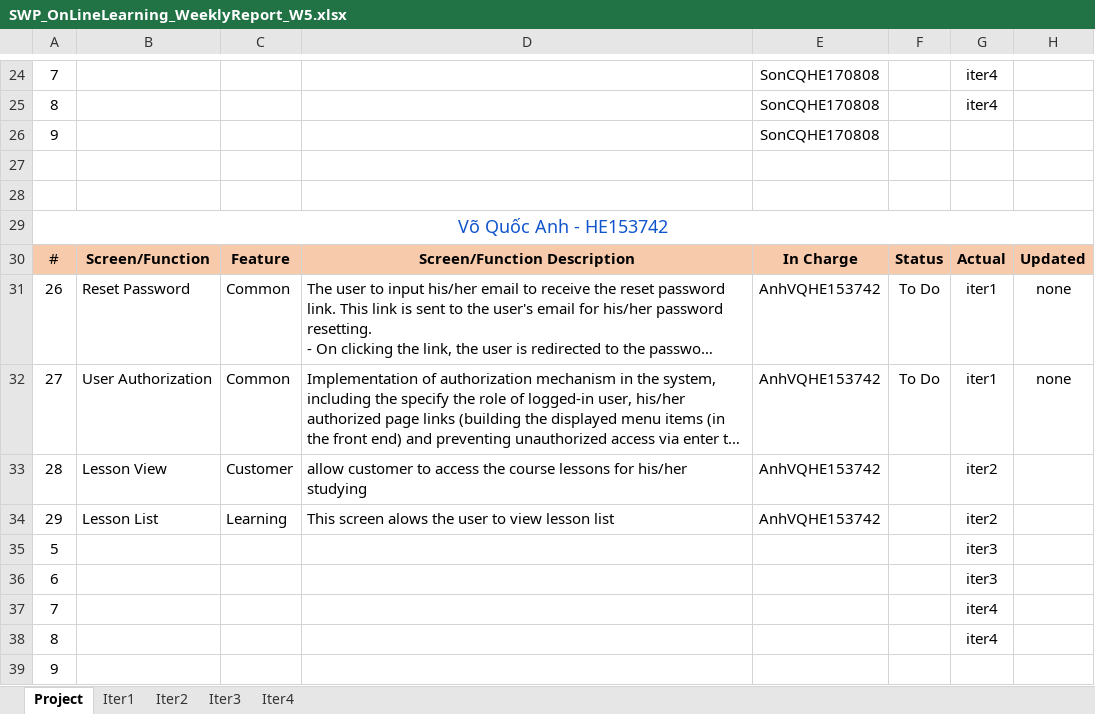
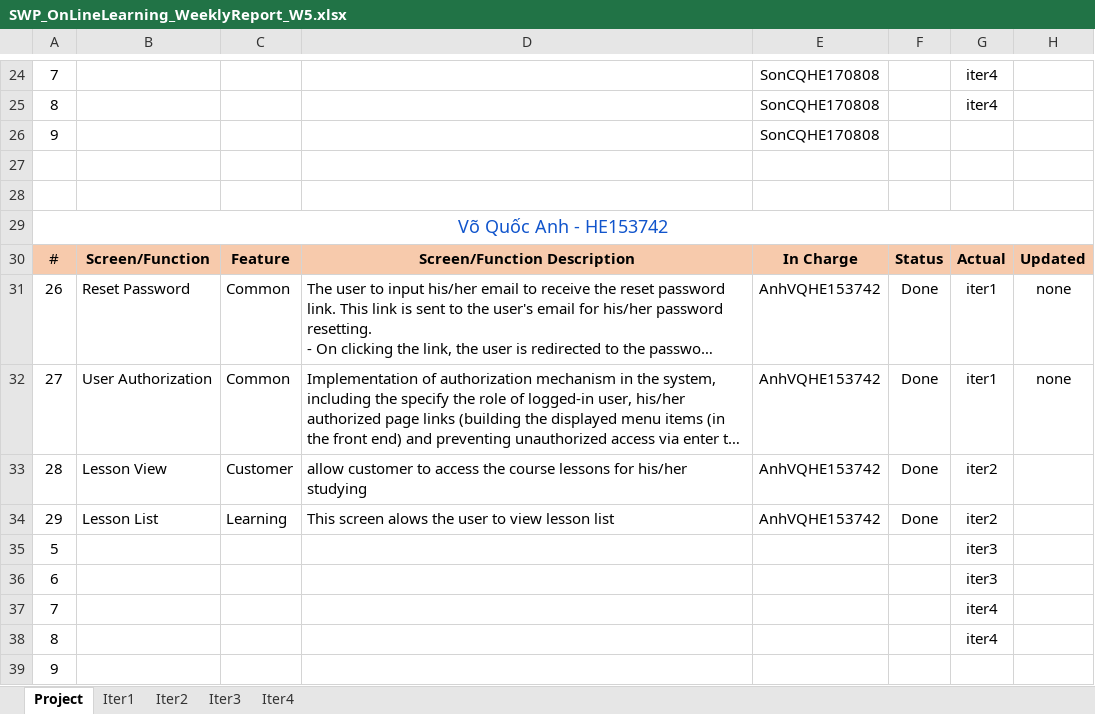
Before and after one commit to manhpthe170244/SWP391-Group4-OnlineLearningSystem, an Excel workbook: SWP/Week6/Docs/SWP_OnLineLearning_WeeklyReport_W5.xlsx, sheet Project, drawn as a sheet; only a part is shown, gaps mark what is left out; long unchanged cells end in …; values as stored, in another font and other column widths than the file's, no borders; the diff names each change by its address in the sheet, - before the commit and + after, or states it on an @@ line.

Commit message:
Update SWP_OnLineLearning_WeeklyReport_W5.xlsx
.

```diff
--- a/SWP/Week6/Docs/SWP_OnLineLearning_WeeklyReport_W5.xlsx (sheet Project)
+++ b/SWP/Week6/Docs/SWP_OnLineLearning_WeeklyReport_W5.xlsx (sheet Project)
-F31:F32: To Do
+F31:F32: Done
-F33:F34: (empty)
+F33:F34: Done
```
